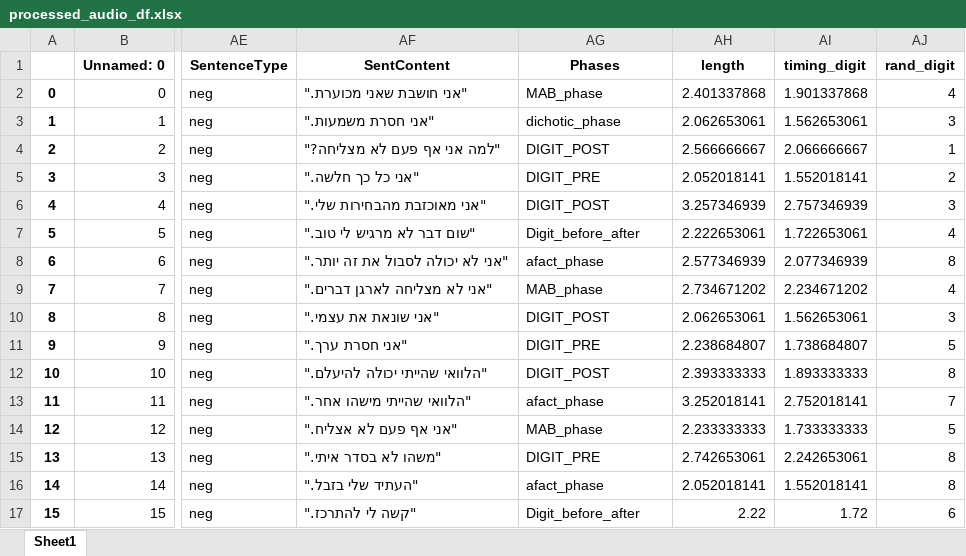
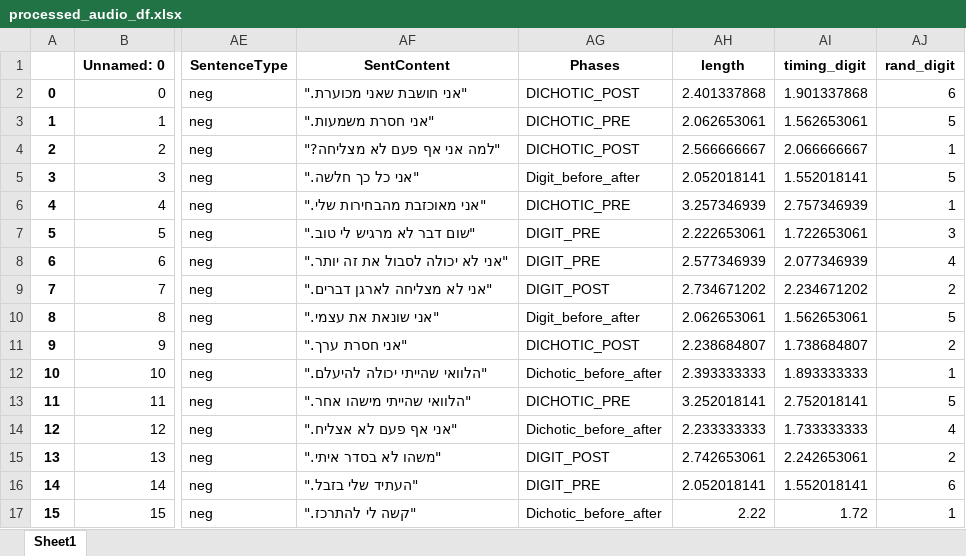
Before and after one commit to TomerOz/stp-project, an Excel workbook: Subjects/subject 1/processed_audio_df.xlsx, sheet Sheet1, drawn as a sheet; only a part is shown, gaps mark what is left out; values as stored, in another font and other column widths than the file's, no borders; the diff covers the shown part only; the diff names each change by its address in the sheet, - before the commit and + after, or states it on an @@ line.

```diff
--- a/Subjects/subject 1/processed_audio_df.xlsx (sheet Sheet1)
+++ b/Subjects/subject 1/processed_audio_df.xlsx (sheet Sheet1)
-AG2 (Phases): MAB_phase
+AG2 (Phases): DICHOTIC_POST
-AJ2 (rand_digit): 4
+AJ2 (rand_digit): 6
-AG3 (Phases): dichotic_phase
+AG3 (Phases): DICHOTIC_PRE
-AJ3 (rand_digit): 3
+AJ3 (rand_digit): 5
-AG4 (Phases): DIGIT_POST
+AG4 (Phases): DICHOTIC_POST
-AG5 (Phases): DIGIT_PRE
+AG5 (Phases): Digit_before_after
-AJ5 (rand_digit): 2
+AJ5 (rand_digit): 5
-AG6 (Phases): DIGIT_POST
+AG6 (Phases): DICHOTIC_PRE
-AJ6 (rand_digit): 3
+AJ6 (rand_digit): 1
-AG7 (Phases): Digit_before_after
+AG7 (Phases): DIGIT_PRE
-AJ7 (rand_digit): 4
+AJ7 (rand_digit): 3
-AG8 (Phases): afact_phase
+AG8 (Phases): DIGIT_PRE
-AJ8 (rand_digit): 8
+AJ8 (rand_digit): 4
-AG9 (Phases): MAB_phase
+AG9 (Phases): DIGIT_POST
-AJ9 (rand_digit): 4
+AJ9 (rand_digit): 2
-AG10 (Phases): DIGIT_POST
+AG10 (Phases): Digit_before_after
-AJ10 (rand_digit): 3
+AJ10 (rand_digit): 5
-AG11 (Phases): DIGIT_PRE
+AG11 (Phases): DICHOTIC_POST
-AJ11 (rand_digit): 5
+AJ11 (rand_digit): 2
-AG12 (Phases): DIGIT_POST
+AG12 (Phases): Dichotic_before_after
-AJ12 (rand_digit): 8
+AJ12 (rand_digit): 1
-AG13 (Phases): afact_phase
+AG13 (Phases): DICHOTIC_PRE
-AJ13 (rand_digit): 7
+AJ13 (rand_digit): 5
-AG14 (Phases): MAB_phase
+AG14 (Phases): Dichotic_before_after
-AJ14 (rand_digit): 5
+AJ14 (rand_digit): 4
-AG15 (Phases): DIGIT_PRE
+AG15 (Phases): DIGIT_POST
-AJ15 (rand_digit): 8
+AJ15 (rand_digit): 2
-AG16 (Phases): afact_phase
+AG16 (Phases): DIGIT_PRE
-AJ16 (rand_digit): 8
+AJ16 (rand_digit): 6
-AG17 (Phases): Digit_before_after
+AG17 (Phases): Dichotic_before_after
-AJ17 (rand_digit): 6
+AJ17 (rand_digit): 1
```
Also changed, not shown: 110 edited cells elsewhere in this sheet, Debug Output/debug_trials_dichotic_session_DICHOTIC_PRE.xlsx, Debug Output/dubg_trials.xlsx, 4 other files.
